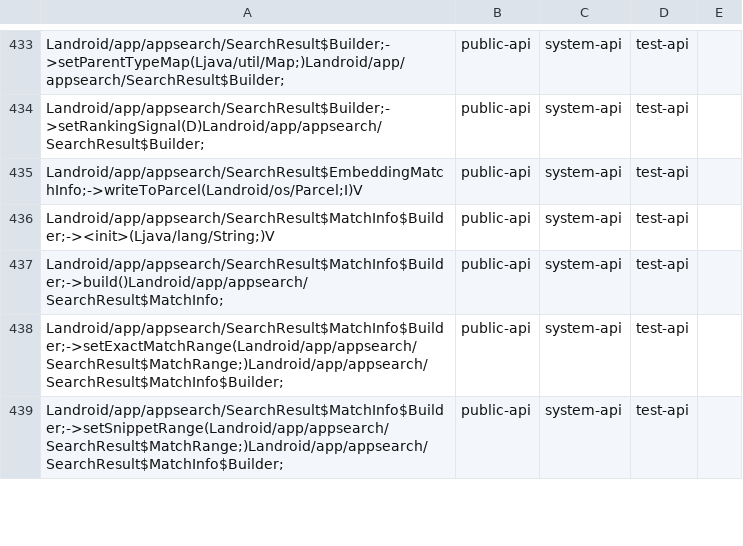
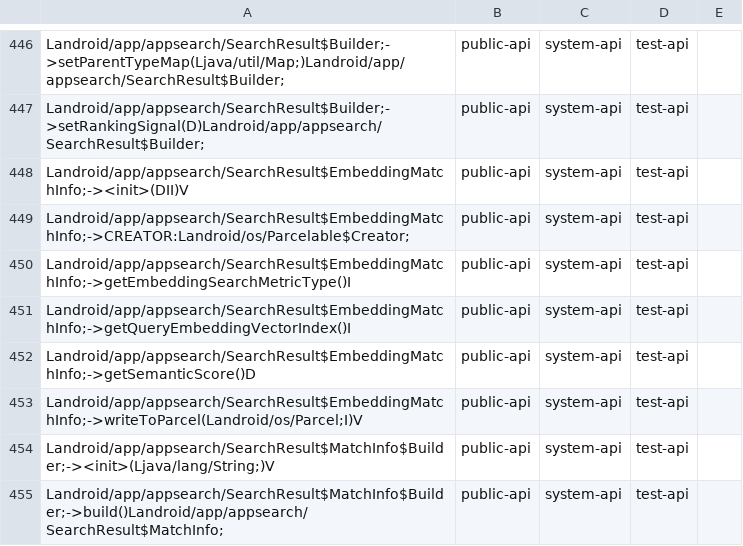
Before and after one commit to msft-mirror-aosp/platform.prebuilts.module_sdk.AppSearch, a CSV file: current/hiddenapi/filtered-stub-flags.csv, drawn as a sheet; only a part is shown, gaps mark what is left out; the shorter side is filled out with more unchanged rows; the diff covers the shown part only.

```diff
--- a/current/hiddenapi/filtered-stub-flags.csv
+++ b/current/hiddenapi/filtered-stub-flags.csv
@@ -434,2 +447,7 @@ Landroid/app/appsearch/SearchResult$Builder;->setParentTypeMap(Ljava/util/Map;)L
 Landroid/app/appsearch/SearchResult$Builder;->setRankingSignal(D)Landroid/app/appsearch/SearchResult$Builder;,public-api,system-api,test-api
+Landroid/app/appsearch/SearchResult$EmbeddingMatchInfo;-><init>(DII)V,public-api,system-api,test-api
+Landroid/app/appsearch/SearchResult$EmbeddingMatchInfo;->CREATOR:Landroid/os/Parcelable$Creator;,public-api,system-api,test-api
+Landroid/app/appsearch/SearchResult$EmbeddingMatchInfo;->getEmbeddingSearchMetricType()I,public-api,system-api,test-api
+Landroid/app/appsearch/SearchResult$EmbeddingMatchInfo;->getQueryEmbeddingVectorIndex()I,public-api,system-api,test-api
+Landroid/app/appsearch/SearchResult$EmbeddingMatchInfo;->getSemanticScore()D,public-api,system-api,test-api
 Landroid/app/appsearch/SearchResult$EmbeddingMatchInfo;->writeToParcel(Landroid/os/Parcel;I)V,public-api,system-api,test-api
```
Also changed, not shown: 29 added rows elsewhere in this file, current/hiddenapi/filtered-flags.csv, 13 other files.
